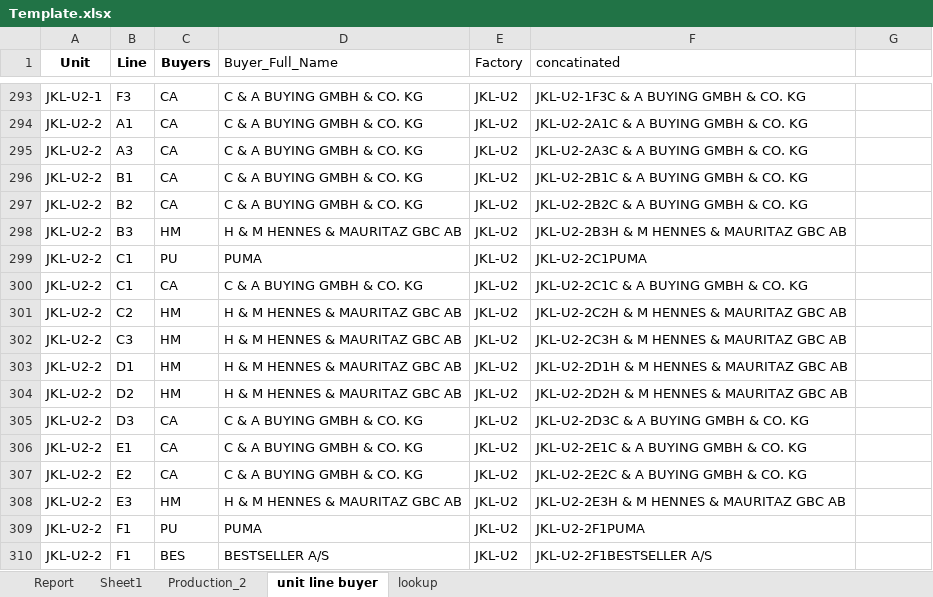
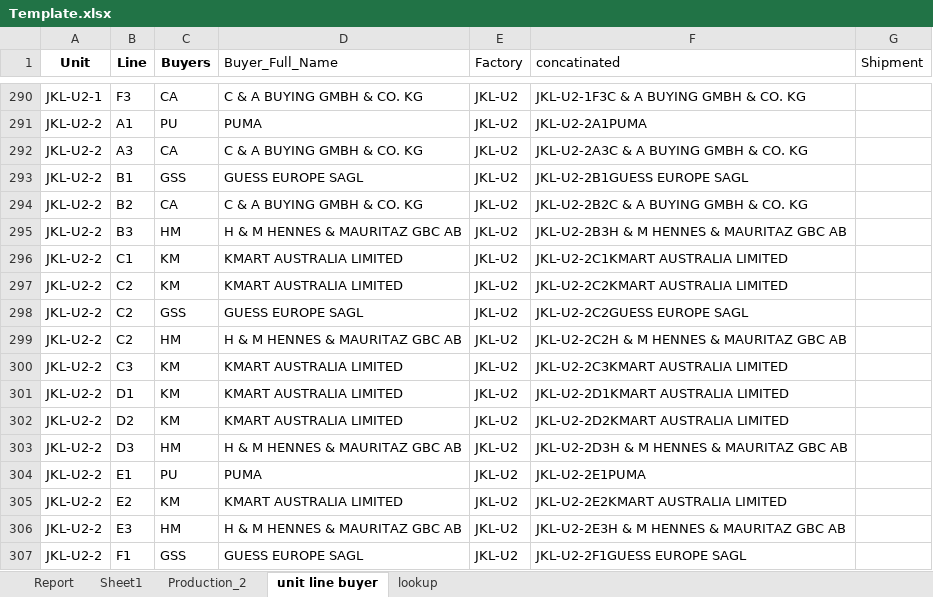
Before and after one commit to mahfuz-31/Buyer-wise-running-sewing-line, an Excel workbook: Template.xlsx, sheet unit line buyer, drawn as a sheet; only a part is shown, gaps mark what is left out; values as stored, in another font and other column widths than the file's, no borders; table styles not drawn; removed rows and columns are numbered as before the commit, all else as after; the diff covers the shown part only; the diff names each change by its address in the sheet, - before the commit and + after, or states it on an @@ line.

```diff
--- a/Template.xlsx (sheet unit line buyer)
+++ b/Template.xlsx (sheet unit line buyer)
-G1: (empty)
+G1: Shipment
-C291 (Buyers): CA
+C291 (Buyers): PU
-D291 (Buyer_Full_Name): C & A BUYING GMBH & CO. KG
+D291 (Buyer_Full_Name): PUMA
-F291 (concatinated): JKL-U2-2A1C & A BUYING GMBH & CO. KG
+F291 (concatinated): JKL-U2-2A1PUMA
-C293 (Buyers): CA
+C293 (Buyers): GSS
-D293 (Buyer_Full_Name): C & A BUYING GMBH & CO. KG
+D293 (Buyer_Full_Name): GUESS EUROPE SAGL
-F293 (concatinated): JKL-U2-2B1C & A BUYING GMBH & CO. KG
+F293 (concatinated): JKL-U2-2B1GUESS EUROPE SAGL
-C296 (Buyers): PU
+C296 (Buyers): KM
-D296 (Buyer_Full_Name): PUMA
+D296 (Buyer_Full_Name): KMART AUSTRALIA LIMITED
-F296 (concatinated): JKL-U2-2C1PUMA
+F296 (concatinated): JKL-U2-2C1KMART AUSTRALIA LIMITED
+row 297: JKL-U2-2 | C2 | KM | KMART AUSTRALIA LIMITED | JKL-U2 | JKL-U2-2C2KMART AUSTRALIA LIMITED
-B298 (Line): C1
+B298 (Line): C2
-C298 (Buyers): CA
+C298 (Buyers): GSS
-D298 (Buyer_Full_Name): C & A BUYING GMBH & CO. KG
+D298 (Buyer_Full_Name): GUESS EUROPE SAGL
-F298 (concatinated): JKL-U2-2C1C & A BUYING GMBH & CO. KG
+F298 (concatinated): JKL-U2-2C2GUESS EUROPE SAGL
-C300:C302 (Buyers): HM
+C300:C302 (Buyers): KM
-D300:D302 (Buyer_Full_Name): H & M HENNES & MAURITAZ GBC AB
+D300:D302 (Buyer_Full_Name): KMART AUSTRALIA LIMITED
-F300 (concatinated): JKL-U2-2C3H & M HENNES & MAURITAZ GBC AB
+F300 (concatinated): JKL-U2-2C3KMART AUSTRALIA LIMITED
-F301 (concatinated): JKL-U2-2D1H & M HENNES & MAURITAZ GBC AB
+F301 (concatinated): JKL-U2-2D1KMART AUSTRALIA LIMITED
-F302 (concatinated): JKL-U2-2D2H & M HENNES & MAURITAZ GBC AB
+F302 (concatinated): JKL-U2-2D2KMART AUSTRALIA LIMITED
-C303 (Buyers): CA
+C303 (Buyers): HM
-D303 (Buyer_Full_Name): C & A BUYING GMBH & CO. KG
+D303 (Buyer_Full_Name): H & M HENNES & MAURITAZ GBC AB
-F303 (concatinated): JKL-U2-2D3C & A BUYING GMBH & CO. KG
+F303 (concatinated): JKL-U2-2D3H & M HENNES & MAURITAZ GBC AB
-C304 (Buyers): CA
+C304 (Buyers): PU
-D304 (Buyer_Full_Name): C & A BUYING GMBH & CO. KG
+D304 (Buyer_Full_Name): PUMA
-F304 (concatinated): JKL-U2-2E1C & A BUYING GMBH & CO. KG
+F304 (concatinated): JKL-U2-2E1PUMA
-C305 (Buyers): CA
+C305 (Buyers): KM
-D305 (Buyer_Full_Name): C & A BUYING GMBH & CO. KG
+D305 (Buyer_Full_Name): KMART AUSTRALIA LIMITED
-F305 (concatinated): JKL-U2-2E2C & A BUYING GMBH & CO. KG
+F305 (concatinated): JKL-U2-2E2KMART AUSTRALIA LIMITED
-row 309: JKL-U2-2 | F1 | PU | PUMA | JKL-U2 | JKL-U2-2F1PUMA
-C307 (Buyers): BES
+C307 (Buyers): GSS
-D307 (Buyer_Full_Name): BESTSELLER A/S
+D307 (Buyer_Full_Name): GUESS EUROPE SAGL
-F307 (concatinated): JKL-U2-2F1BESTSELLER A/S
+F307 (concatinated): JKL-U2-2F1GUESS EUROPE SAGL
```
Also changed, not shown: 171 added rows, 50 removed rows and 397 edited cells elsewhere in this sheet, sheet Sheet1, sheet Production_2, sheet Report, formulas that keep their value, output.xlsx, 3 other files.
